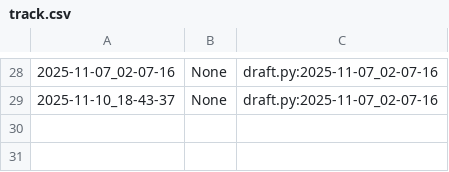
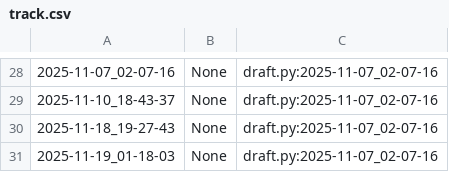
Before and after one commit to qxcode-course/poo-dd-cd-bloco-c-anacambraia, a CSV file: myrep/.tko/track/poo@lapiseira/track.csv, drawn as a sheet; only a part is shown, gaps mark what is left out.

```diff
--- a/myrep/.tko/track/poo@lapiseira/track.csv
+++ b/myrep/.tko/track/poo@lapiseira/track.csv
@@ -29 +29,3 @@
 2025-11-10_18-43-37,None,draft.py:2025-11-07_02-07-16
+2025-11-18_19-27-43,None,draft.py:2025-11-07_02-07-16
+2025-11-19_01-18-03,None,draft.py:2025-11-07_02-07-16
```
Also changed, not shown: myrep/.tko/track/poo@budega/track.csv, myrep/.tko/track/poo@cinema/track.csv, 14 other files.
